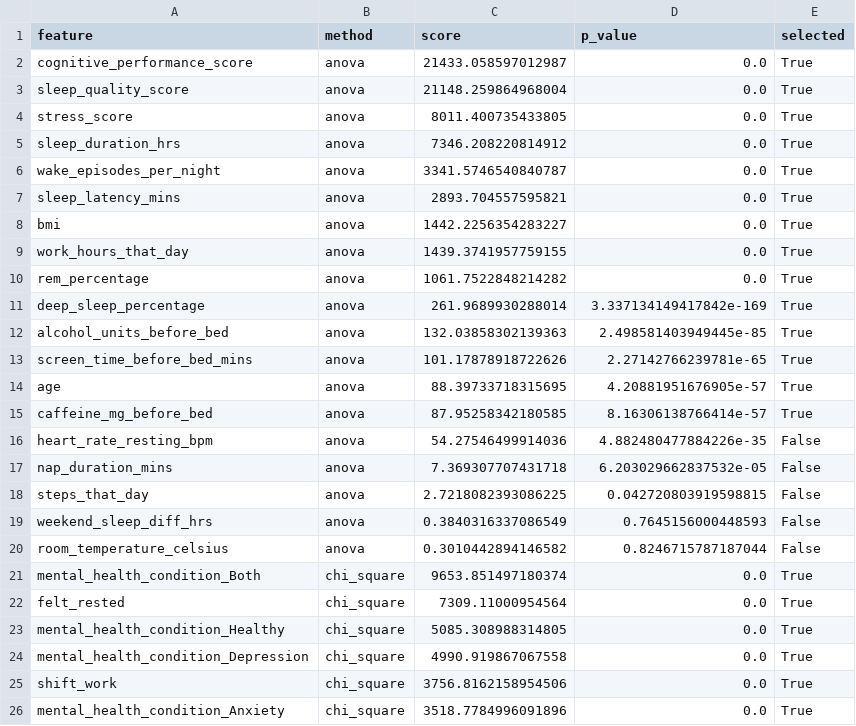
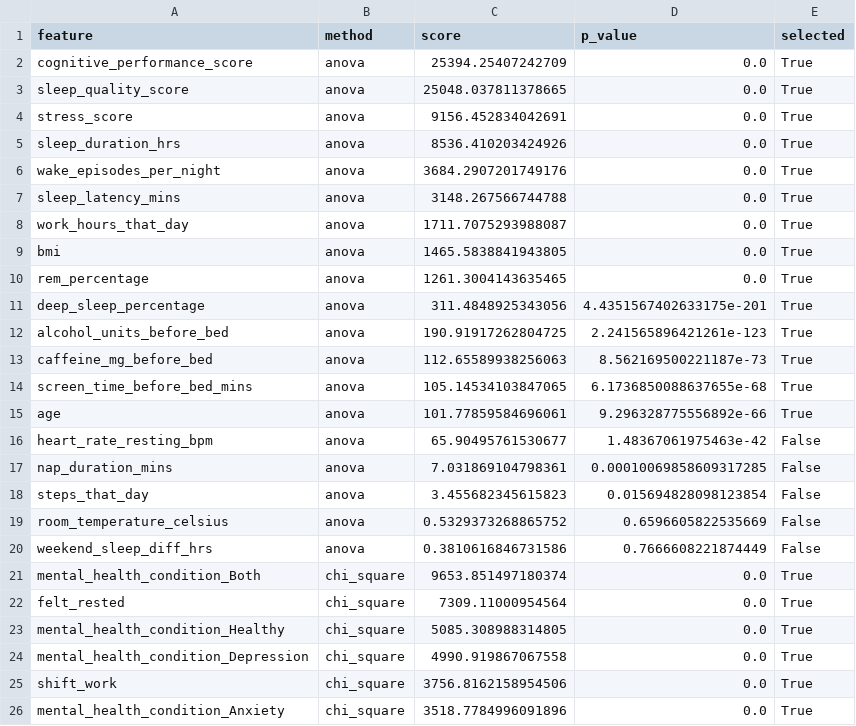
Before and after one commit to daedara007/datascience2627, a CSV file: 02_Data_Preparation/artifacts_feature_selection/feature_ranking.csv, drawn as a sheet; only a part is shown.

```diff
--- a/02_Data_Preparation/artifacts_feature_selection/feature_ranking.csv
+++ b/02_Data_Preparation/artifacts_feature_selection/feature_ranking.csv
@@ -1,21 +1,21 @@
 feature,method,score,p_value,selected
-cognitive_performance_score,anova,21433.058597012987,0.0,True
-sleep_quality_score,anova,21148.259864968004,0.0,True
-stress_score,anova,8011.400735433805,0.0,True
-sleep_duration_hrs,anova,7346.208220814912,0.0,True
-wake_episodes_per_night,anova,3341.5746540840787,0.0,True
-sleep_latency_mins,anova,2893.704557595821,0.0,True
-bmi,anova,1442.2256354283227,0.0,True
-work_hours_that_day,anova,1439.3741957759155,0.0,True
-rem_percentage,anova,1061.7522848214282,0.0,True
-deep_sleep_percentage,anova,261.9689930288014,3.337134149417842e-169,True
-alcohol_units_before_bed,anova,132.03858302139363,2.498581403949445e-85,True
-screen_time_before_bed_mins,anova,101.17878918722626,2.27142766239781e-65,True
-age,anova,88.39733718315695,4.20881951676905e-57,True
-caffeine_mg_before_bed,anova,87.95258342180585,8.16306138766414e-57,True
-heart_rate_resting_bpm,anova,54.27546499914036,4.882480477884226e-35,False
-nap_duration_mins,anova,7.369307707431718,6.203029662837532e-05,False
-steps_that_day,anova,2.7218082393086225,0.042720803919598815,False
-weekend_sleep_diff_hrs,anova,0.3840316337086549,0.7645156000448593,False
-room_temperature_celsius,anova,0.3010442894146582,0.8246715787187044,False
+cognitive_performance_score,anova,25394.25407242709,0.0,True
+sleep_quality_score,anova,25048.037811378665,0.0,True
+stress_score,anova,9156.452834042691,0.0,True
+sleep_duration_hrs,anova,8536.410203424926,0.0,True
+wake_episodes_per_night,anova,3684.2907201749176,0.0,True
+sleep_latency_mins,anova,3148.267566744788,0.0,True
+work_hours_that_day,anova,1711.7075293988087,0.0,True
+bmi,anova,1465.5838841943805,0.0,True
+rem_percentage,anova,1261.3004143635465,0.0,True
+deep_sleep_percentage,anova,311.4848925343056,4.4351567402633175e-201,True
+alcohol_units_before_bed,anova,190.91917262804725,2.241565896421261e-123,True
+caffeine_mg_before_bed,anova,112.65589938256063,8.562169500221187e-73,True
+screen_time_before_bed_mins,anova,105.14534103847065,6.1736850088637655e-68,True
+age,anova,101.77859584696061,9.296328775556892e-66,True
+heart_rate_resting_bpm,anova,65.90495761530677,1.48367061975463e-42,False
+nap_duration_mins,anova,7.031869104798361,0.00010069858609317285,False
+steps_that_day,anova,3.455682345615823,0.015694828098123854,False
+room_temperature_celsius,anova,0.5329373268865752,0.6596605822535669,False
+weekend_sleep_diff_hrs,anova,0.3810616846731586,0.7666608221874449,False
 mental_health_condition_Both,chi_square,9653.851497180374,0.0,True
```
Also changed, not shown: 02_Data_Preparation/artifacts_feature_selection/cv_results.csv, 02_Data_Preparation/artifacts_ohe/transformation_audit.csv, 22 other files.
